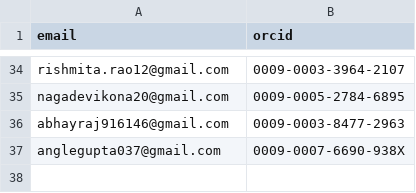
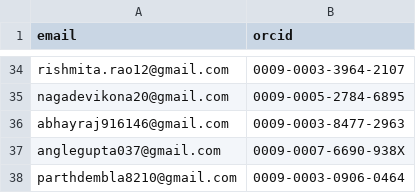
Before and after one commit to tardis-sn/tardis, a CSV file: .orcid.csv, drawn as a sheet; only a part is shown, gaps mark what is left out; the diff names each change by its address in the sheet, - before the commit and + after, or states it on an @@ line.

```diff
--- a/.orcid.csv
+++ b/.orcid.csv
+row 38: parthdembla8210@gmail.com | 0009-0003-0906-0464
```
